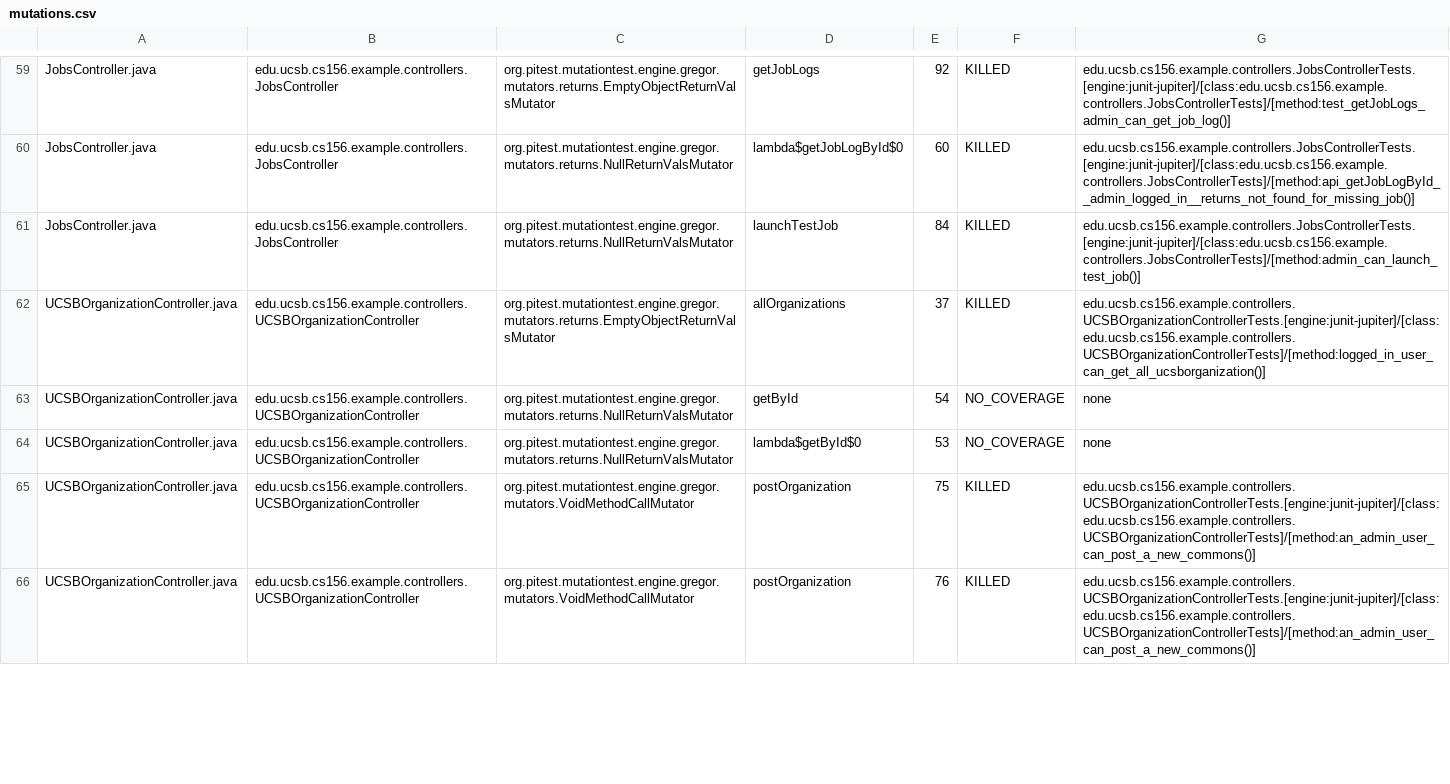
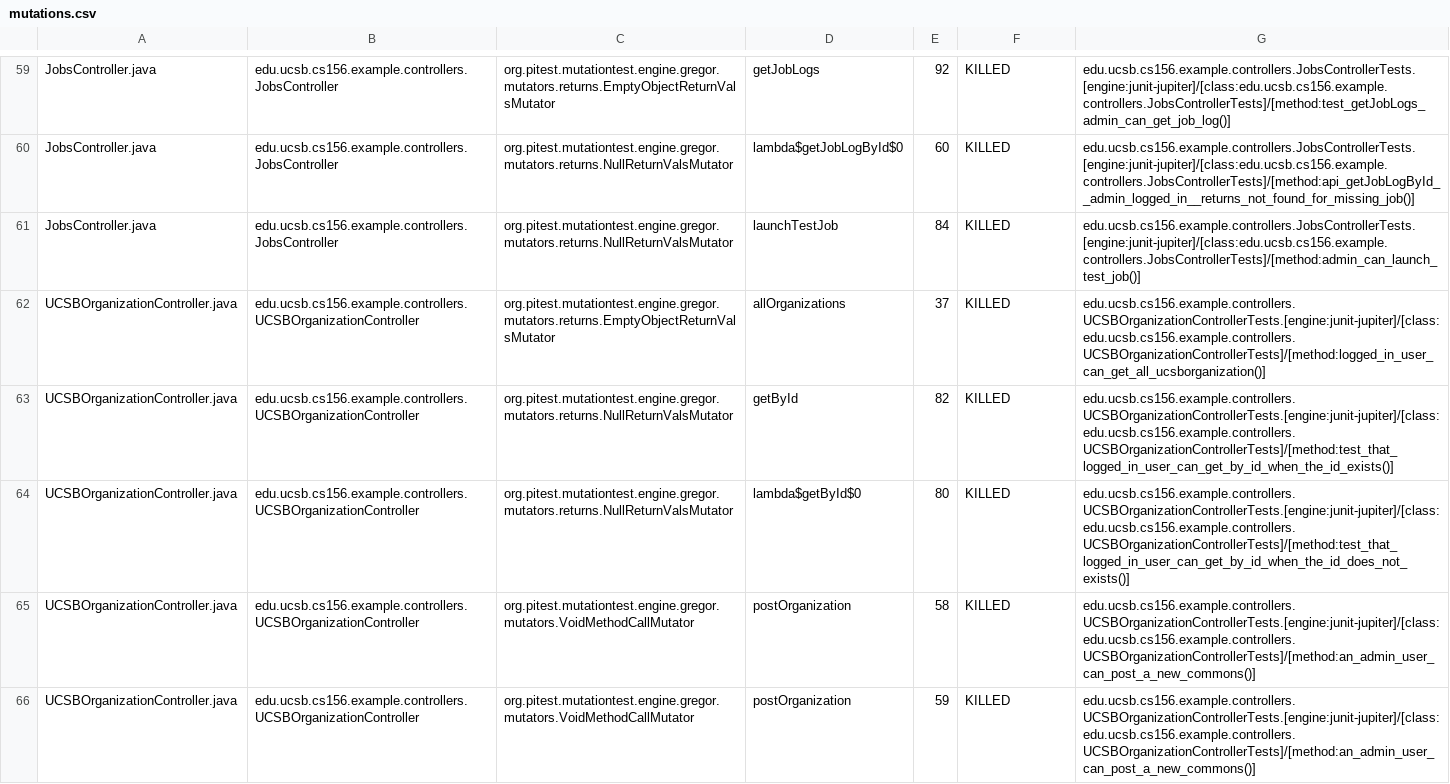
Before and after one commit to ucsb-cs156-f25/team01-f25-07, a CSV file: prs/51/pitest/mutations.csv, drawn as a sheet; only a part is shown, gaps mark what is left out; the diff covers the shown part only.

Commit message:
Deploying to gh-pages from @ ucsb-cs156-f25/team01-f25-07@c0a96855aae532216d04dca58389a61a17a795c8 🚀

```diff
--- a/prs/51/pitest/mutations.csv
+++ b/prs/51/pitest/mutations.csv
@@ -62,5 +62,5 @@ JobsController.java,edu.ucsb.cs156.example.controllers.JobsController,org.pitest
 UCSBOrganizationController.java,edu.ucsb.cs156.example.controllers.UCSBOrganizationController,org.pitest.mutationtest.engine.gregor.mutators.returns.EmptyObjectReturnValsMutator,allOrganizations,37,KILLED,edu.ucsb.cs156.example.controllers.UCSBOrganizationControllerTests.[engine:junit-jupiter]/[class:edu.ucsb.cs156.example.controllers.UCSBOrganizationControllerTests]/[method:logged_in_user_can_get_all_ucsborganization()]
-UCSBOrganizationController.java,edu.ucsb.cs156.example.controllers.UCSBOrganizationController,org.pitest.mutationtest.engine.gregor.mutators.returns.NullReturnValsMutator,getById,54,NO_COVERAGE,none
-UCSBOrganizationController.java,edu.ucsb.cs156.example.controllers.UCSBOrganizationController,org.pitest.mutationtest.engine.gregor.mutators.returns.NullReturnValsMutator,lambda$getById$0,53,NO_COVERAGE,none
-UCSBOrganizationController.java,edu.ucsb.cs156.example.controllers.UCSBOrganizationController,org.pitest.mutationtest.engine.gregor.mutators.VoidMethodCallMutator,postOrganization,75,KILLED,edu.ucsb.cs156.example.controllers.UCSBOrganizationControllerTests.[engine:junit-jupiter]/[class:edu.ucsb.cs156.example.controllers.UCSBOrganizationControllerTests]/[method:an_admin_user_can_post_a_new_commons()]
-UCSBOrganizationController.java,edu.ucsb.cs156.example.controllers.UCSBOrganizationController,org.pitest.mutationtest.engine.gregor.mutators.VoidMethodCallMutator,postOrganization,76,KILLED,edu.ucsb.cs156.example.controllers.UCSBOrganizationControllerTests.[engine:junit-jupiter]/[class:edu.ucsb.cs156.example.controllers.UCSBOrganizationControllerTests]/[method:an_admin_user_can_post_a_new_commons()]
+UCSBOrganizationController.java,edu.ucsb.cs156.example.controllers.UCSBOrganizationController,org.pitest.mutationtest.engine.gregor.mutators.returns.NullReturnValsMutator,getById,82,KILLED,edu.ucsb.cs156.example.controllers.UCSBOrganizationControllerTests.[engine:junit-jupiter]/[class:edu.ucsb.cs156.example.controllers.UCSBOrganizationControllerTests]/[method:test_that_logged_in_user_can_get_by_id_when_the_id_exists()]
+UCSBOrganizationController.java,edu.ucsb.cs156.example.controllers.UCSBOrganizationController,org.pitest.mutationtest.engine.gregor.mutators.returns.NullReturnValsMutator,lambda$getById$0,80,KILLED,edu.ucsb.cs156.example.controllers.UCSBOrganizationControllerTests.[engine:junit-jupiter]/[class:edu.ucsb.cs156.example.controllers.UCSBOrganizationControllerTests]/[method:test_that_logged_in_user_can_get_by_id_when_the_id_does_not_exists()]
+UCSBOrganizationController.java,edu.ucsb.cs156.example.controllers.UCSBOrganizationController,org.pitest.mutationtest.engine.gregor.mutators.VoidMethodCallMutator,postOrganization,58,KILLED,edu.ucsb.cs156.example.controllers.UCSBOrganizationControllerTests.[engine:junit-jupiter]/[class:edu.ucsb.cs156.example.controllers.UCSBOrganizationControllerTests]/[method:an_admin_user_can_post_a_new_commons()]
+UCSBOrganizationController.java,edu.ucsb.cs156.example.controllers.UCSBOrganizationController,org.pitest.mutationtest.engine.gregor.mutators.VoidMethodCallMutator,postOrganization,59,KILLED,edu.ucsb.cs156.example.controllers.UCSBOrganizationControllerTests.[engine:junit-jupiter]/[class:edu.ucsb.cs156.example.controllers.UCSBOrganizationControllerTests]/[method:an_admin_user_can_post_a_new_commons()]
```
Also changed, not shown: 4 edited cells elsewhere in this file, 19 other files.
